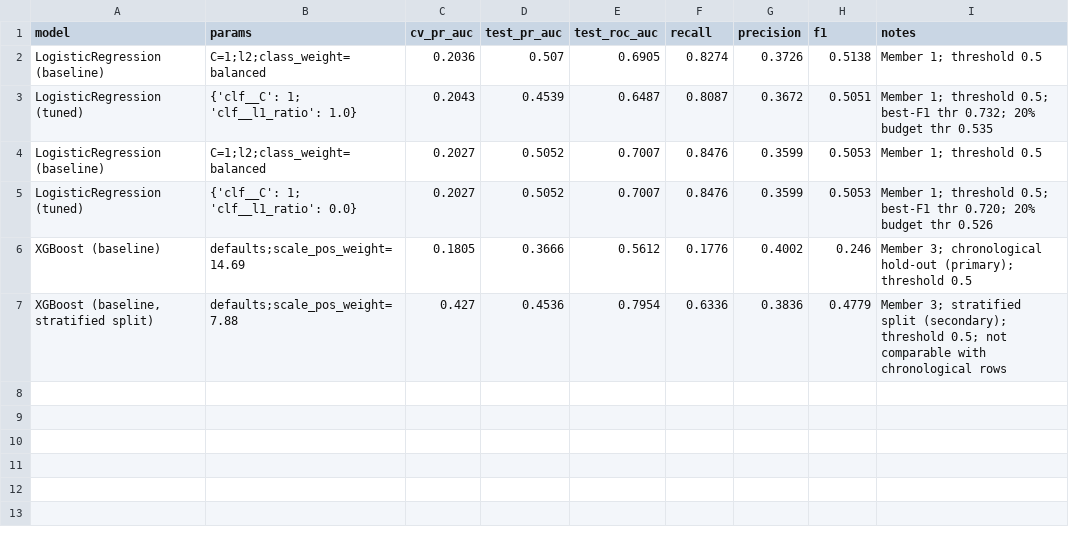
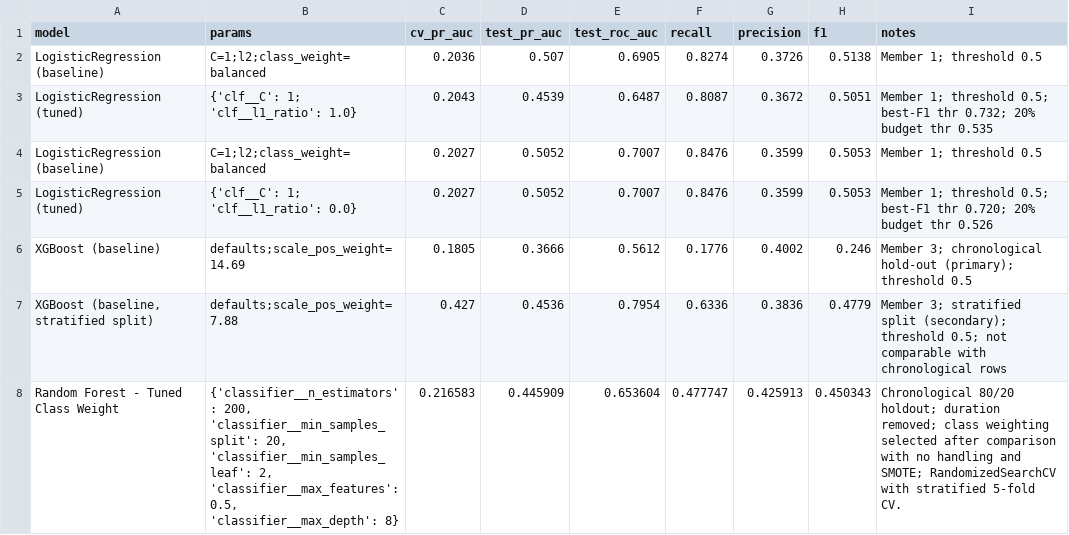
Before and after one commit to Saradala/bank-telemarketing-predictor, a CSV file: results/experiment_log.csv, drawn as a sheet; the diff names each change by its address in the sheet, - before the commit and + after, or states it on an @@ line.

Commit message:
Add Member 2 Random Forest model and imbalance experiments

```diff
--- a/results/experiment_log.csv
+++ b/results/experiment_log.csv
+row 8: Random Forest - Tuned Class Weight | {'classifier__n_estimators': 200, 'classifier__min_samples_split': 20, 'classifier__min_samples_leaf': 2, 'classifier__max_features': 0.5, 'classifier__max_depth': 8} | 0.216583 | 0.445909 | 0.653604 | 0.477747 | 0.425913 | 0.450343 | Chronological 80/20 holdout; duration removed; class weighting selected after comparison with no handling and SMOTE; RandomizedSearchCV with stratified 5-fold CV.
```
Also changed, not shown: 10 other files.
